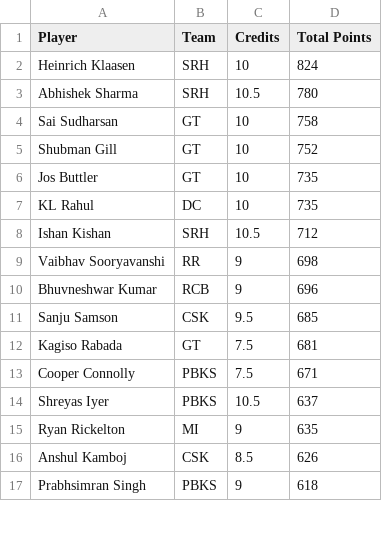
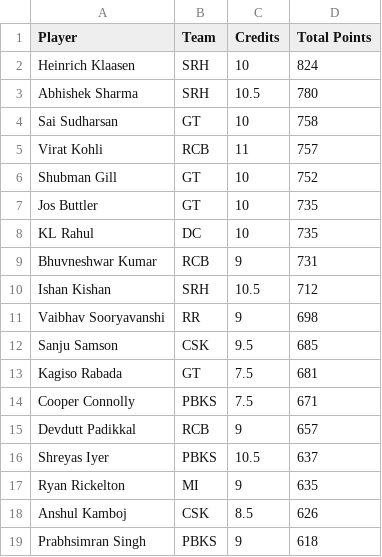
Before and after one commit to Malyala-Meghamsh/ipl-fantasy-league, a CSV file: ipl_fantasy_stats.csv, drawn as a sheet; only a part is shown; the diff covers the shown part only.

```diff
--- a/ipl_fantasy_stats.csv
+++ b/ipl_fantasy_stats.csv
@@ -4,2 +4,3 @@ Abhishek Sharma,SRH,10.5,780
 Sai Sudharsan,GT,10,758
+Virat Kohli,RCB,11,757
 Shubman Gill,GT,10,752
@@ -7,5 +8,5 @@ Jos Buttler,GT,10,735
 KL Rahul,DC,10,735
+Bhuvneshwar Kumar,RCB,9,731
 Ishan Kishan,SRH,10.5,712
 Vaibhav Sooryavanshi,RR,9,698
-Bhuvneshwar Kumar,RCB,9,696
 Sanju Samson,CSK,9.5,685
@@ -13,2 +14,3 @@ Kagiso Rabada,GT,7.5,681
 Cooper Connolly,PBKS,7.5,671
+Devdutt Padikkal,RCB,9,657
 Shreyas Iyer,PBKS,10.5,637
```
Also changed, not shown: 16 added rows, 18 removed rows, 11 moved rows and 6 edited cells elsewhere in this file, ipl_fantasy_stats_2026-05-13.csv, ranking_history.csv, 1 other file.
